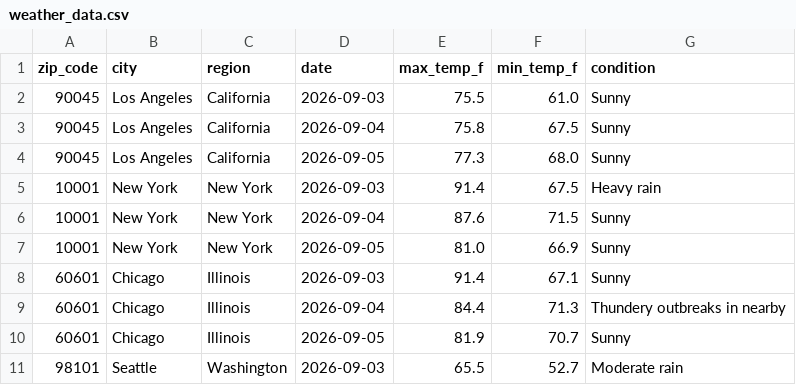
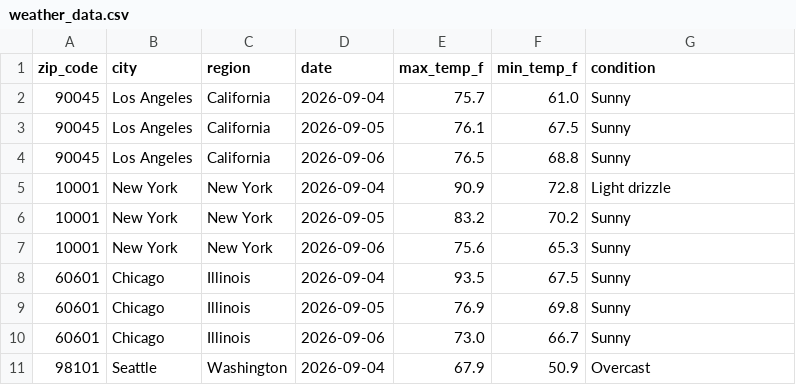
Before and after one commit to DanielDistor/weather-api-pipeline, a CSV file: weather_data.csv, drawn as a sheet; only a part is shown; the diff covers the shown part only.

```diff
--- a/weather_data.csv
+++ b/weather_data.csv
@@ -1,11 +1,11 @@
 zip_code,city,region,date,max_temp_f,min_temp_f,condition
-90045,Los Angeles,California,2026-09-03,75.5,61.0,Sunny
-90045,Los Angeles,California,2026-09-04,75.8,67.5,Sunny
-90045,Los Angeles,California,2026-09-05,77.3,68.0,Sunny
-10001,New York,New York,2026-09-03,91.4,67.5,Heavy rain
-10001,New York,New York,2026-09-04,87.6,71.5,Sunny
-10001,New York,New York,2026-09-05,81.0,66.9,Sunny
-60601,Chicago,Illinois,2026-09-03,91.4,67.1,Sunny
-60601,Chicago,Illinois,2026-09-04,84.4,71.3,Thundery outbreaks in nearby
-60601,Chicago,Illinois,2026-09-05,81.9,70.7,Sunny
-98101,Seattle,Washington,2026-09-03,65.5,52.7,Moderate rain
+90045,Los Angeles,California,2026-09-04,75.7,61.0,Sunny
+90045,Los Angeles,California,2026-09-05,76.1,67.5,Sunny
+90045,Los Angeles,California,2026-09-06,76.5,68.8,Sunny
+10001,New York,New York,2026-09-04,90.9,72.8,Light drizzle
+10001,New York,New York,2026-09-05,83.2,70.2,Sunny
+10001,New York,New York,2026-09-06,75.6,65.3,Sunny
+60601,Chicago,Illinois,2026-09-04,93.5,67.5,Sunny
+60601,Chicago,Illinois,2026-09-05,76.9,69.8,Sunny
+60601,Chicago,Illinois,2026-09-06,73.0,66.7,Sunny
+98101,Seattle,Washington,2026-09-04,67.9,50.9,Overcast
```
Also changed, not shown: 163 edited cells elsewhere in this file.
